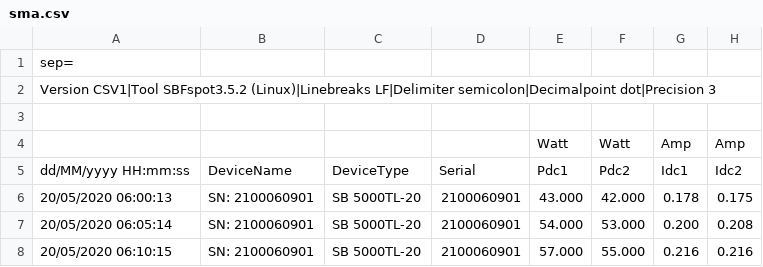
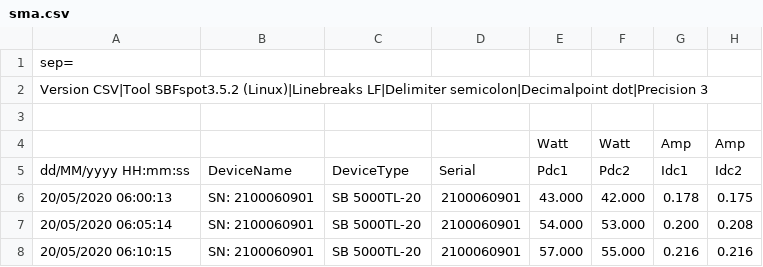
Before and after one commit to Johannes106/csv_rrd, a CSV file: csv/sma.csv, drawn as a sheet; only a part is shown; the diff names each change by its address in the sheet, - before the commit and + after, or states it on an @@ line.

```diff
--- a/csv/sma.csv
+++ b/csv/sma.csv
-A2: Version CSV1|Tool SBFspot3.5.2 (Linux)|Linebreaks…
+A2: Version CSV|Tool SBFspot3.5.2 (Linux)|Linebreaks…
```
Also changed, not shown: 1 other file.
